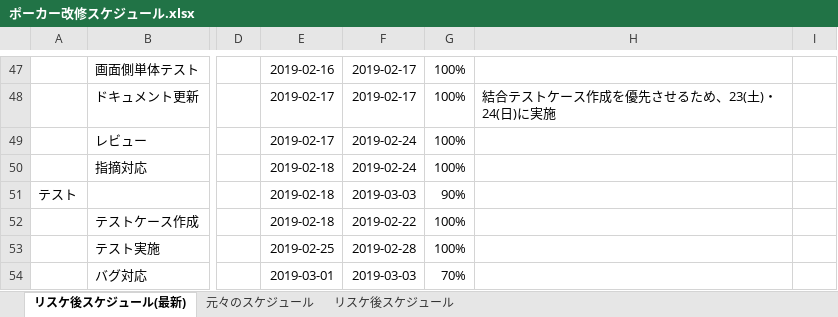
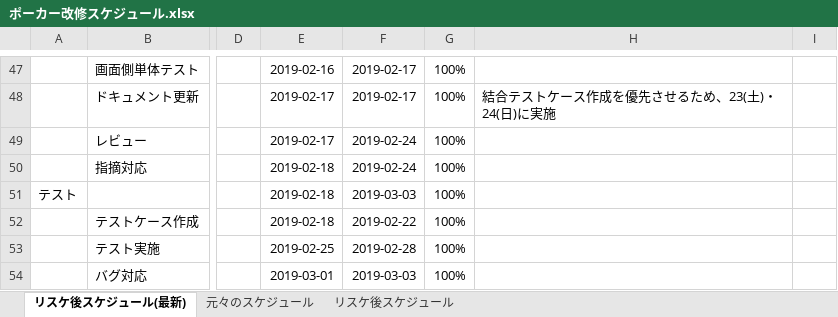
Before and after one commit to CSTSCSTS/UserAp, an Excel workbook: docs/スケジュール/ポーカー改修スケジュール.xlsx, sheet リスケ後スケジュール(最新), drawn as a sheet; only a part is shown, gaps mark what is left out; values as stored, in another font and other column widths than the file's, no borders; the diff names each change by its address in the sheet, - before the commit and + after, or states it on an @@ line.

Commit message:
スケジュールを更新

```diff
--- a/docs/スケジュール/ポーカー改修スケジュール.xlsx (sheet リスケ後スケジュール(最新))
+++ b/docs/スケジュール/ポーカー改修スケジュール.xlsx (sheet リスケ後スケジュール(最新))
-G51: 90%
+G51: 100%
-G54: 70%
+G54: 100%
```
